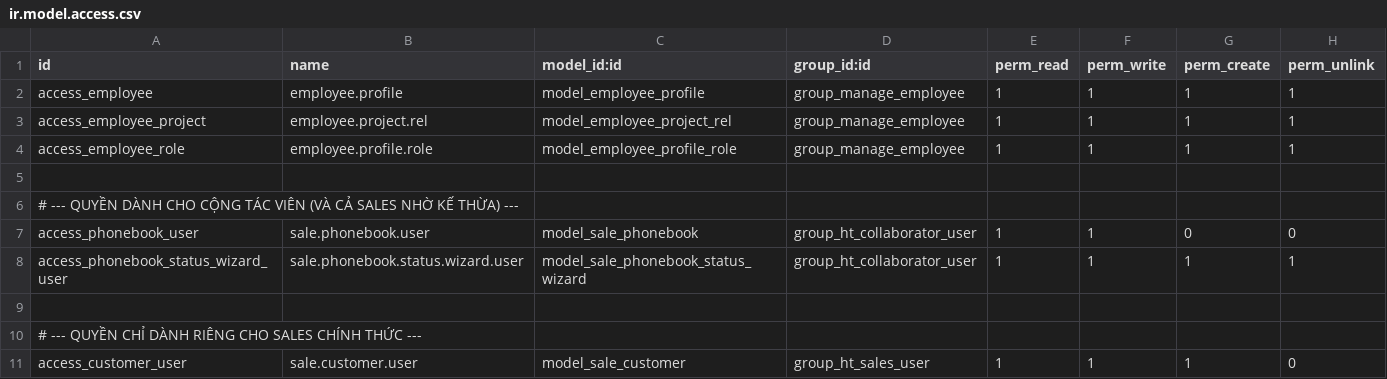
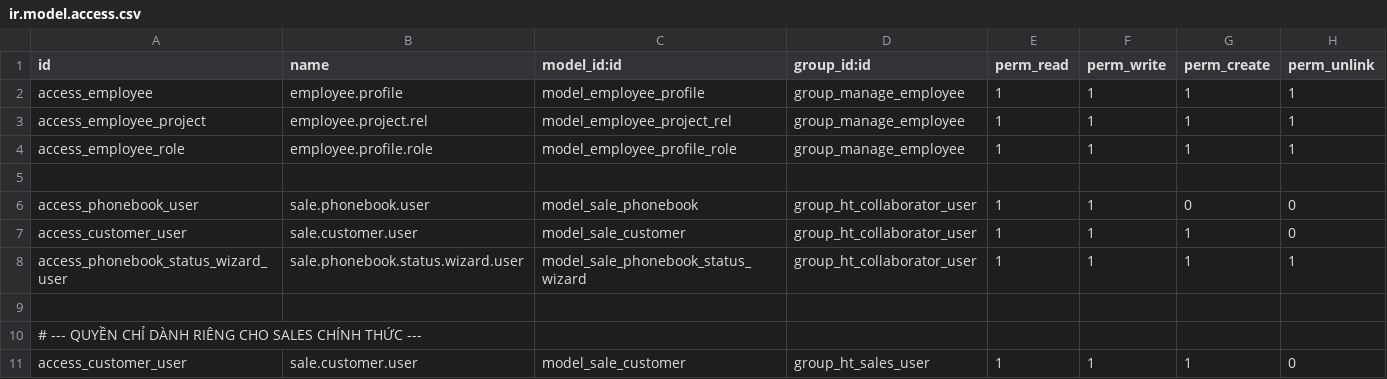
Before and after one commit to GuralSyncalypse/odoo-project, a CSV file: extra-addons/ht_crm/security/ir.model.access.csv, drawn as a sheet; only a part is shown.

```diff
--- a/extra-addons/ht_crm/security/ir.model.access.csv
+++ b/extra-addons/ht_crm/security/ir.model.access.csv
@@ -5,4 +5,4 @@ access_employee_role,employee.profile.role,model_employee_profile_role,group_man
 
-# --- QUYỀN DÀNH CHO CỘNG TÁC VIÊN (VÀ CẢ SALES NHỜ KẾ THỪA) ---
 access_phonebook_user,sale.phonebook.user,model_sale_phonebook,group_ht_collaborator_user,1,1,0,0
+access_customer_user,sale.customer.user,model_sale_customer,group_ht_collaborator_user,1,1,1,0
 access_phonebook_status_wizard_user,sale.phonebook.status.wizard.user,model_sale_phonebook_status_wizard,group_ht_collaborator_user,1,1,1,1
```
Also changed, not shown: 3 other files.
